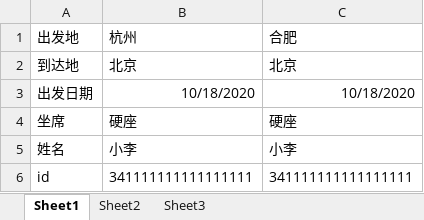
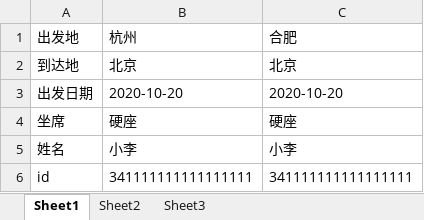
Before and after one commit to gero-qi/untitled10_14, an Excel workbook: demo/data/testdata.xlsx, sheet Sheet1, drawn as a sheet; values as stored, in another font and other column widths than the file's, no borders; the diff names each change by its address in the sheet, - before the commit and + after, or states it on an @@ line.

```diff
--- a/demo/data/testdata.xlsx (sheet Sheet1)
+++ b/demo/data/testdata.xlsx (sheet Sheet1)
-B3: 10/18/2020
+B3: 2020-10-20
-C3: 10/18/2020
+C3: 2020-10-20
```
Also changed, not shown: 7 other files.
